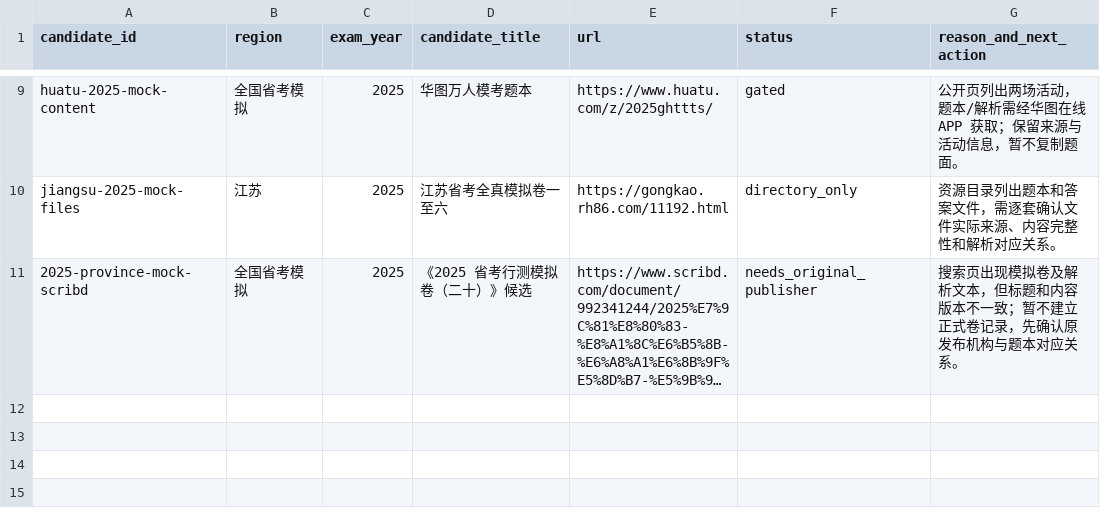
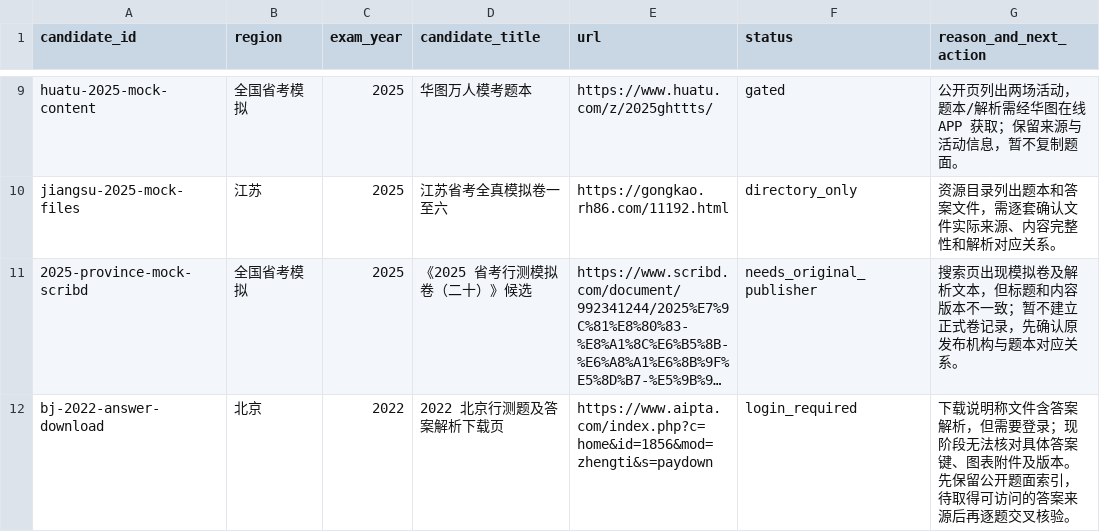
Before and after one commit to shy-sgsg/jingkao, a CSV file: docs/question-collection/pending-candidates.csv, drawn as a sheet; only a part is shown, gaps mark what is left out; long unchanged cells end in …; the diff names each change by its address in the sheet, - before the commit and + after, or states it on an @@ line.

```diff
--- a/docs/question-collection/pending-candidates.csv
+++ b/docs/question-collection/pending-candidates.csv
+row 12: bj-2022-answer-download | 北京 | 2022 | 2022 北京行测题及答案解析下载页 | https://www.aipta.com/index.php?c=home&id=1856&mod=zhengti&s=paydown | login_required | 下载说明称文件含答案解析，但需要登录；现阶段无法核对具体答案键、图表附件及版本。先保留公开题面索引，待取得可访问的答案来源后再逐题交叉核验。
```
Also changed, not shown: docs/question-collection/paper-index.csv, docs/question-collection/source-catalog.csv, 2 other files.
